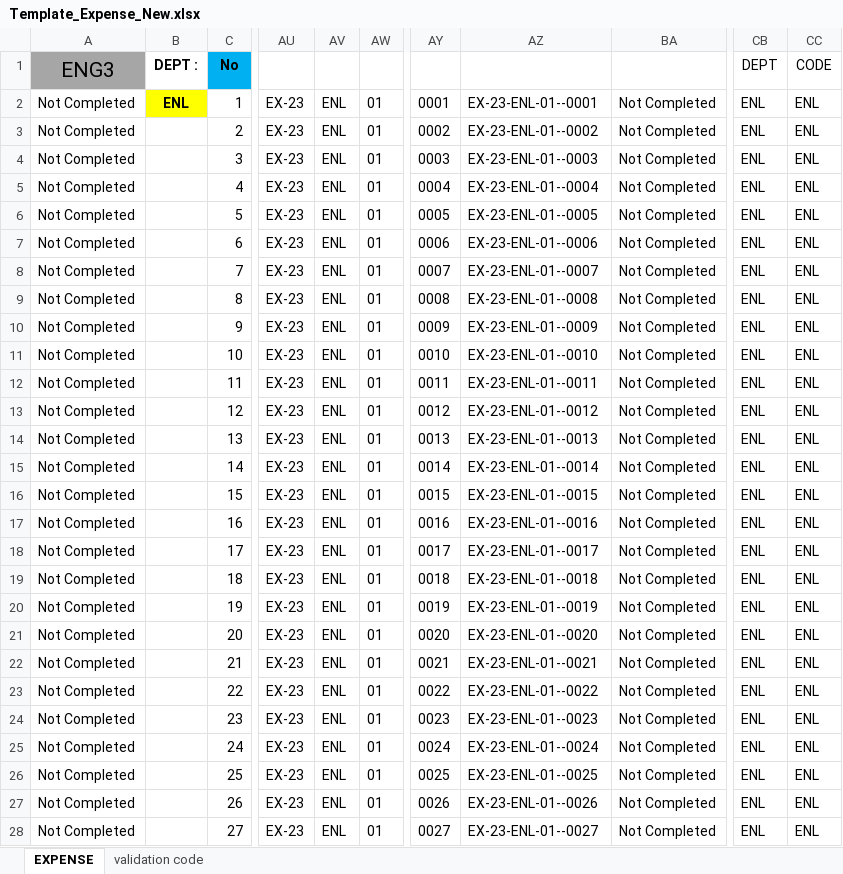
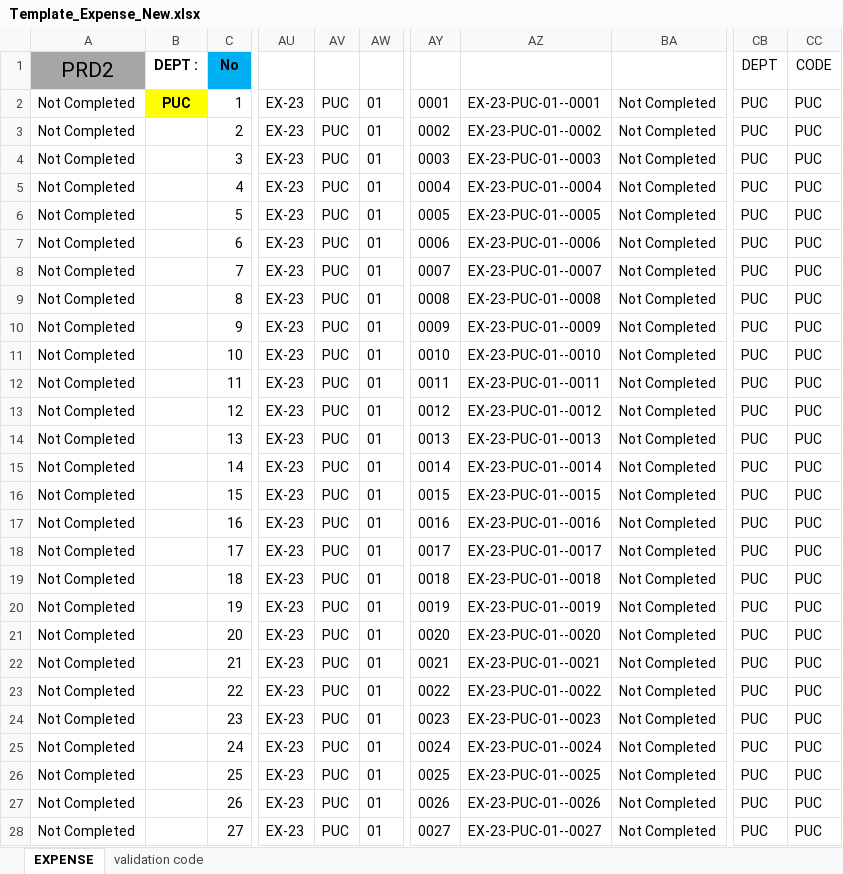
Before and after one commit to aisin-remote/cubic-pro, an Excel workbook: public/files/Template_Expense_New.xlsx, sheet EXPENSE, drawn as a sheet; only a part is shown, gaps mark what is left out; values as stored, in another font and other column widths than the file's, no borders; conditional formats not drawn; the diff covers the shown part only; the diff names each change by its address in the sheet, - before the commit and + after, or states it on an @@ line.

Commit message:
dev-1.1.0 : template expense

```diff
--- a/public/files/Template_Expense_New.xlsx (sheet EXPENSE)
+++ b/public/files/Template_Expense_New.xlsx (sheet EXPENSE)
-A1: ENG3
+A1: PRD2
-B2: ENL
+B2: PUC
-AV2:AV28: ENL
+AV2:AV28: PUC
-AZ2: EX-23-ENL-01--0001
+AZ2: EX-23-PUC-01--0001
-CB2:CB28: ENL
+CB2:CB28: PUC
-CC2:CC28: ENL
+CC2:CC28: PUC
-AZ3: EX-23-ENL-01--0002
+AZ3: EX-23-PUC-01--0002
-AZ4: EX-23-ENL-01--0003
+AZ4: EX-23-PUC-01--0003
-AZ5: EX-23-ENL-01--0004
+AZ5: EX-23-PUC-01--0004
-AZ6: EX-23-ENL-01--0005
+AZ6: EX-23-PUC-01--0005
-AZ7: EX-23-ENL-01--0006
+AZ7: EX-23-PUC-01--0006
-AZ8: EX-23-ENL-01--0007
+AZ8: EX-23-PUC-01--0007
-AZ9: EX-23-ENL-01--0008
+AZ9: EX-23-PUC-01--0008
-AZ10: EX-23-ENL-01--0009
+AZ10: EX-23-PUC-01--0009
-AZ11: EX-23-ENL-01--0010
+AZ11: EX-23-PUC-01--0010
-AZ12: EX-23-ENL-01--0011
+AZ12: EX-23-PUC-01--0011
-AZ13: EX-23-ENL-01--0012
+AZ13: EX-23-PUC-01--0012
-AZ14: EX-23-ENL-01--0013
+AZ14: EX-23-PUC-01--0013
-AZ15: EX-23-ENL-01--0014
+AZ15: EX-23-PUC-01--0014
-AZ16: EX-23-ENL-01--0015
+AZ16: EX-23-PUC-01--0015
-AZ17: EX-23-ENL-01--0016
+AZ17: EX-23-PUC-01--0016
-AZ18: EX-23-ENL-01--0017
+AZ18: EX-23-PUC-01--0017
-AZ19: EX-23-ENL-01--0018
+AZ19: EX-23-PUC-01--0018
-AZ20: EX-23-ENL-01--0019
+AZ20: EX-23-PUC-01--0019
-AZ21: EX-23-ENL-01--0020
+AZ21: EX-23-PUC-01--0020
-AZ22: EX-23-ENL-01--0021
+AZ22: EX-23-PUC-01--0021
-AZ23: EX-23-ENL-01--0022
+AZ23: EX-23-PUC-01--0022
-AZ24: EX-23-ENL-01--0023
+AZ24: EX-23-PUC-01--0023
-AZ25: EX-23-ENL-01--0024
+AZ25: EX-23-PUC-01--0024
-AZ26: EX-23-ENL-01--0025
+AZ26: EX-23-PUC-01--0025
-AZ27: EX-23-ENL-01--0026
+AZ27: EX-23-PUC-01--0026
-AZ28: EX-23-ENL-01--0027
+AZ28: EX-23-PUC-01--0027
```
Also changed, not shown: 1888 edited cells elsewhere in this sheet.
